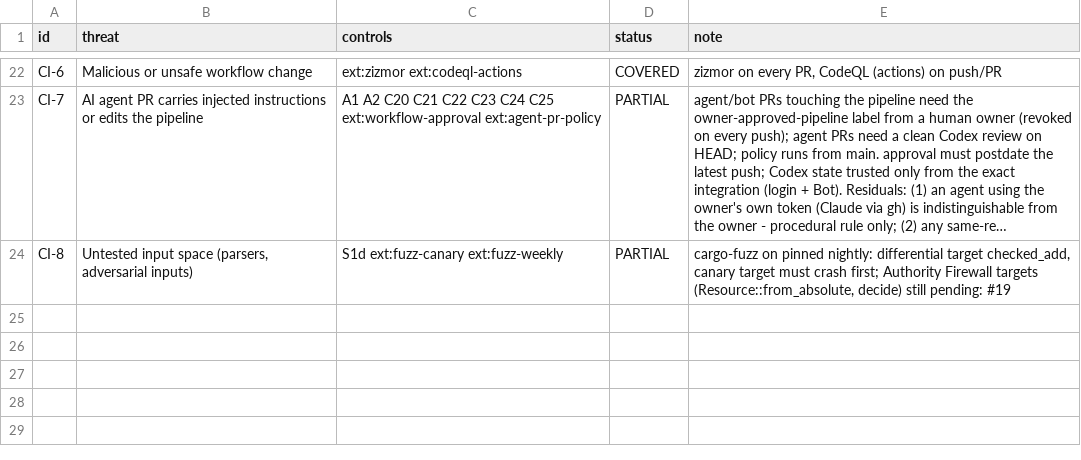
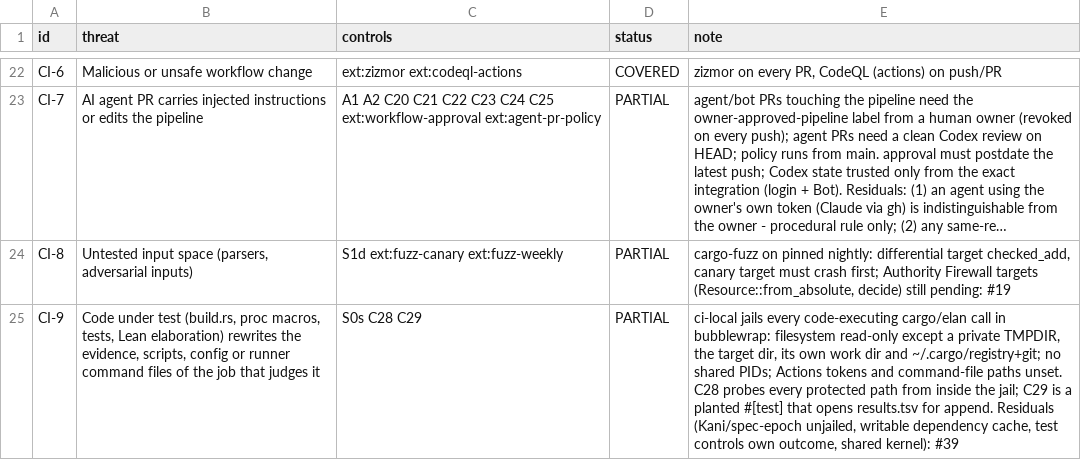
Before and after one commit to Demiurg-AU/rust-cicd-core, a TSV file: threat-model.tsv, drawn as a sheet; only a part is shown, gaps mark what is left out; long unchanged cells end in …; the diff names each change by its address in the sheet, - before the commit and + after, or states it on an @@ line.

```diff
--- a/threat-model.tsv
+++ b/threat-model.tsv
+row 25: CI-9 | Code under test (build.rs, proc macros, tests, Lean elaboration) rewrites the evidence, scripts, config or runner command files of the job that judges it | S0s C28 C29 | PARTIAL | ci-local jails every code-executing cargo/elan call in bubblewrap: filesystem read-only except a private TMPDIR, the target dir, its own work dir and ~/.cargo/registry+git; no shared PIDs; Actions tokens and command-file paths unset. C28 probes every protected path from inside the jail; C29 is a planted #[test] that opens results.tsv for append. Residuals (Kani/spec-epoch unjailed, writable dependency cache, test controls own outcome, shared kernel): #39
```
Also changed, not shown: 5 other files.
